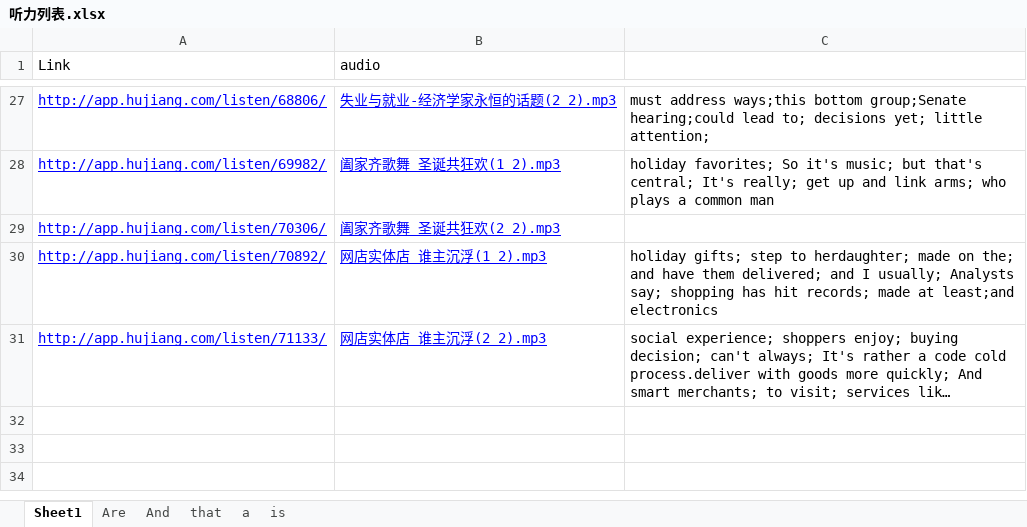
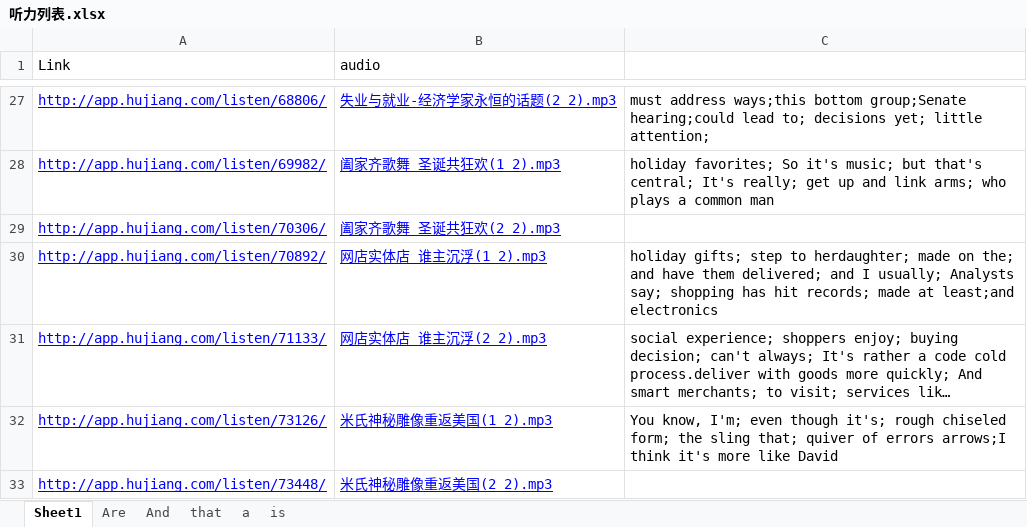
Before and after one commit to ni-hao/Spoon-Knife, an Excel workbook: 沪江/听力列表.xlsx, sheet Sheet1, drawn as a sheet; only a part is shown, gaps mark what is left out; long unchanged cells end in …; values as stored, in another font and other column widths than the file's, no borders; the diff names each change by its address in the sheet, - before the commit and + after, or states it on an @@ line.

```diff
--- a/沪江/听力列表.xlsx (sheet Sheet1)
+++ b/沪江/听力列表.xlsx (sheet Sheet1)
+row 32: http://app.hujiang.com/listen/73126/ | 米氏神秘雕像重返美国(1_2).mp3 | You know, I'm; even though it's; rough chiseled form; the sling that; quiver of errors arrows;I think it's more like David
+row 33: http://app.hujiang.com/listen/73448/ | 米氏神秘雕像重返美国(2_2).mp3
```
Also changed, not shown: 2 other files.
